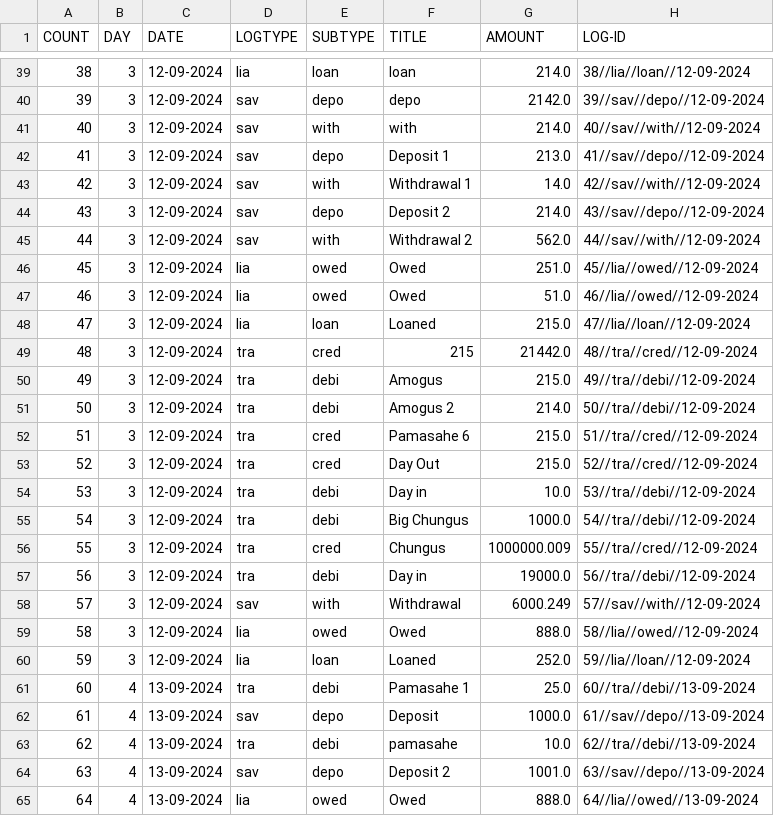
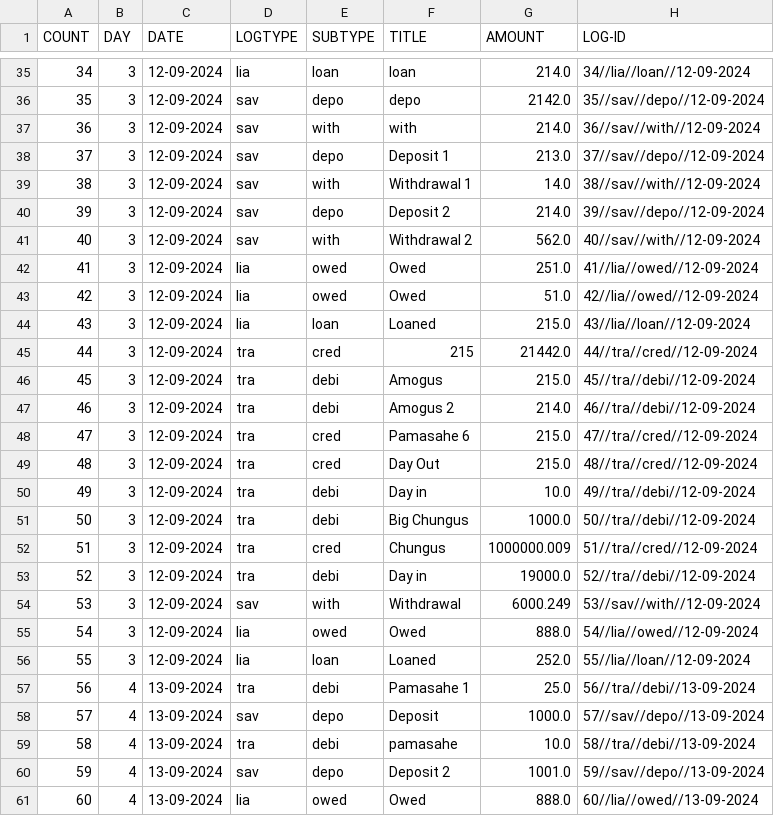
Before and after one commit to Kusugaki/GIT_PROJECTS, a CSV file: PROJECT-T/MAIN_AUDIT_LOG.csv, drawn as a sheet; only a part is shown, gaps mark what is left out; addresses are those after the commit; the diff covers the shown part only; the diff names each change by its address in the sheet, - before the commit and + after, or states it on an @@ line.

```diff
--- a/PROJECT-T/MAIN_AUDIT_LOG.csv
+++ b/PROJECT-T/MAIN_AUDIT_LOG.csv
@@ column A (COUNT) renumbered between rows 12 and 62 @@
-H35 (LOG-ID): 38//lia//loan//12-09-2024
+H35 (LOG-ID): 34//lia//loan//12-09-2024
-H36 (LOG-ID): 39//sav//depo//12-09-2024
+H36 (LOG-ID): 35//sav//depo//12-09-2024
-H37 (LOG-ID): 40//sav//with//12-09-2024
+H37 (LOG-ID): 36//sav//with//12-09-2024
-H38 (LOG-ID): 41//sav//depo//12-09-2024
+H38 (LOG-ID): 37//sav//depo//12-09-2024
-H39 (LOG-ID): 42//sav//with//12-09-2024
+H39 (LOG-ID): 38//sav//with//12-09-2024
-H40 (LOG-ID): 43//sav//depo//12-09-2024
+H40 (LOG-ID): 39//sav//depo//12-09-2024
-H41 (LOG-ID): 44//sav//with//12-09-2024
+H41 (LOG-ID): 40//sav//with//12-09-2024
-H42 (LOG-ID): 45//lia//owed//12-09-2024
+H42 (LOG-ID): 41//lia//owed//12-09-2024
-H43 (LOG-ID): 46//lia//owed//12-09-2024
+H43 (LOG-ID): 42//lia//owed//12-09-2024
-H44 (LOG-ID): 47//lia//loan//12-09-2024
+H44 (LOG-ID): 43//lia//loan//12-09-2024
-H45 (LOG-ID): 48//tra//cred//12-09-2024
+H45 (LOG-ID): 44//tra//cred//12-09-2024
-H46 (LOG-ID): 49//tra//debi//12-09-2024
+H46 (LOG-ID): 45//tra//debi//12-09-2024
-H47 (LOG-ID): 50//tra//debi//12-09-2024
+H47 (LOG-ID): 46//tra//debi//12-09-2024
-H48 (LOG-ID): 51//tra//cred//12-09-2024
+H48 (LOG-ID): 47//tra//cred//12-09-2024
-H49 (LOG-ID): 52//tra//cred//12-09-2024
+H49 (LOG-ID): 48//tra//cred//12-09-2024
-H50 (LOG-ID): 53//tra//debi//12-09-2024
+H50 (LOG-ID): 49//tra//debi//12-09-2024
-H51 (LOG-ID): 54//tra//debi//12-09-2024
+H51 (LOG-ID): 50//tra//debi//12-09-2024
-H52 (LOG-ID): 55//tra//cred//12-09-2024
+H52 (LOG-ID): 51//tra//cred//12-09-2024
-H53 (LOG-ID): 56//tra//debi//12-09-2024
+H53 (LOG-ID): 52//tra//debi//12-09-2024
-H54 (LOG-ID): 57//sav//with//12-09-2024
+H54 (LOG-ID): 53//sav//with//12-09-2024
-H55 (LOG-ID): 58//lia//owed//12-09-2024
+H55 (LOG-ID): 54//lia//owed//12-09-2024
-H56 (LOG-ID): 59//lia//loan//12-09-2024
+H56 (LOG-ID): 55//lia//loan//12-09-2024
-H57 (LOG-ID): 60//tra//debi//13-09-2024
+H57 (LOG-ID): 56//tra//debi//13-09-2024
-H58 (LOG-ID): 61//sav//depo//13-09-2024
+H58 (LOG-ID): 57//sav//depo//13-09-2024
-H59 (LOG-ID): 62//tra//debi//13-09-2024
+H59 (LOG-ID): 58//tra//debi//13-09-2024
-H60 (LOG-ID): 63//sav//depo//13-09-2024
+H60 (LOG-ID): 59//sav//depo//13-09-2024
-H61 (LOG-ID): 64//lia//owed//13-09-2024
+H61 (LOG-ID): 60//lia//owed//13-09-2024
```
Also changed, not shown: 9 added rows, 4 removed rows and 24 edited cells elsewhere in this file, 1 other file.
